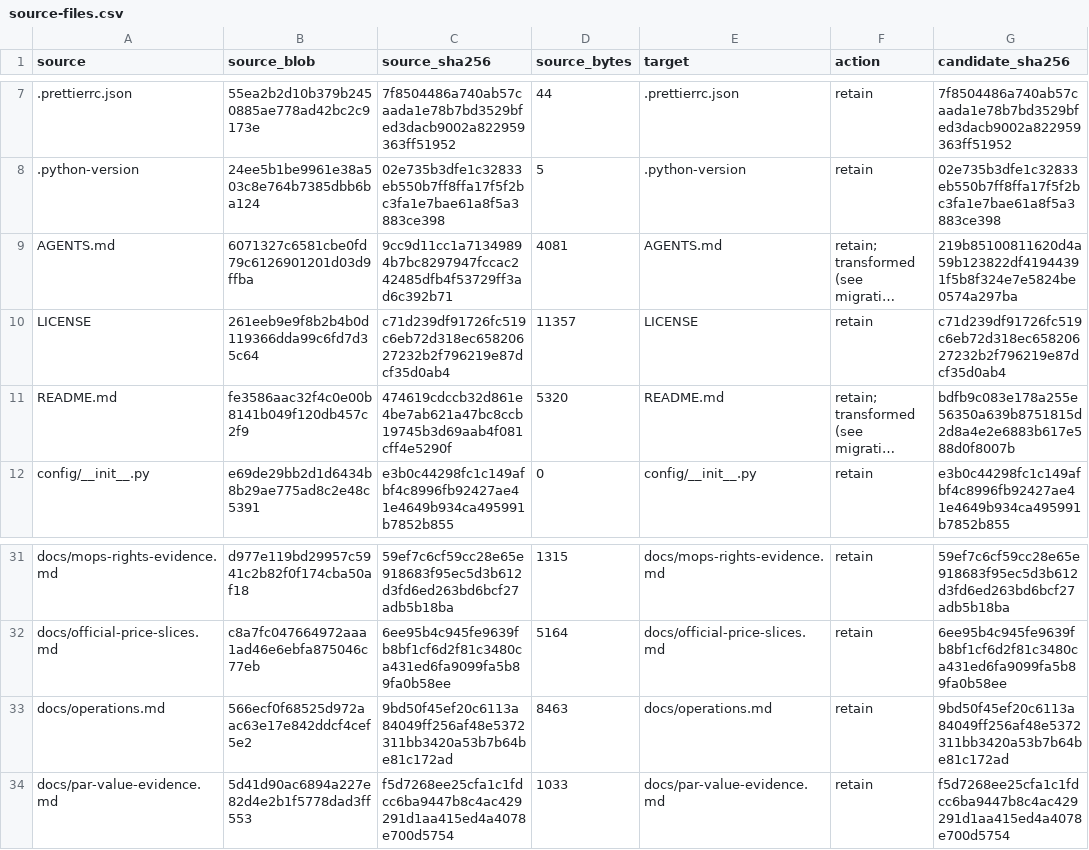
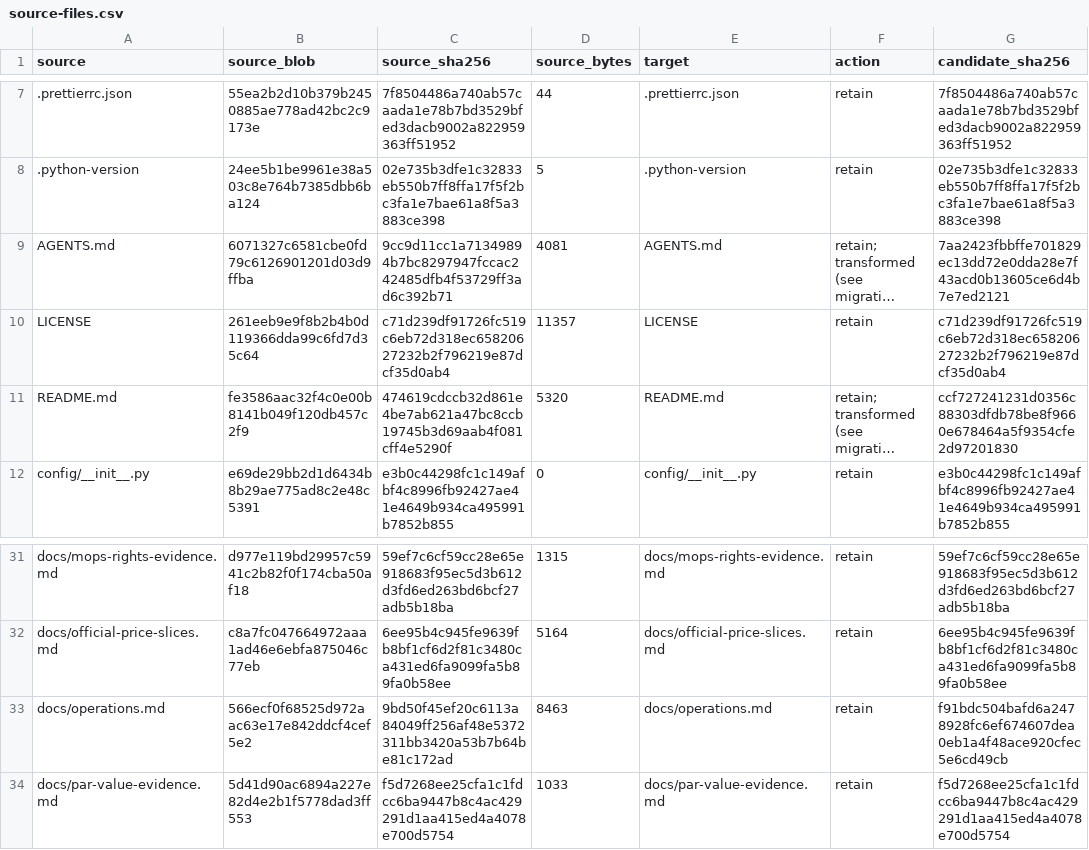
Before and after one commit to TaiwanCCyoyo/stock-data-downloader, a CSV file: docs/migration/source-files.csv, drawn as a sheet; only a part is shown, gaps mark what is left out; long unchanged cells end in …; the diff names each change by its address in the sheet, - before the commit and + after, or states it on an @@ line.

Commit message:
docs: gate candidate scheduling until final location

```diff
--- a/docs/migration/source-files.csv
+++ b/docs/migration/source-files.csv
-G9 (candidate_sha256): 219b85100811620d4a59b123822df41944391f5b8f324e7e5824be0574a297ba
+G9 (candidate_sha256): 7aa2423fbbffe701829ec13dd72e0dda28e7f43acd0b13605ce6d4b7e7ed2121
-G11 (candidate_sha256): bdfb9c083e178a255e56350a639b8751815d2d8a4e2e6883b617e588d0f8007b
+G11 (candidate_sha256): ccf727241231d0356c88303dfdb78be8f9660e678464a5f9354cfe2d97201830
-G33 (candidate_sha256): 9bd50f45ef20c6113a84049ff256af48e5372311bb3420a53b7b64be81c172ad
+G33 (candidate_sha256): f91bdc504bafd6a2478928fc6ef674607dea0eb1a4f48ace920cfec5e6cd49cb
```
Also changed, not shown: 5 other files.
